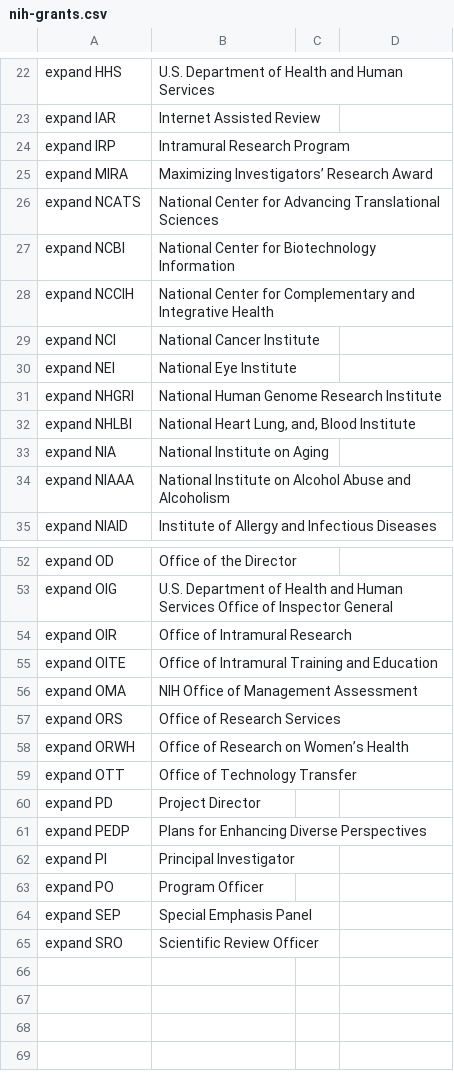
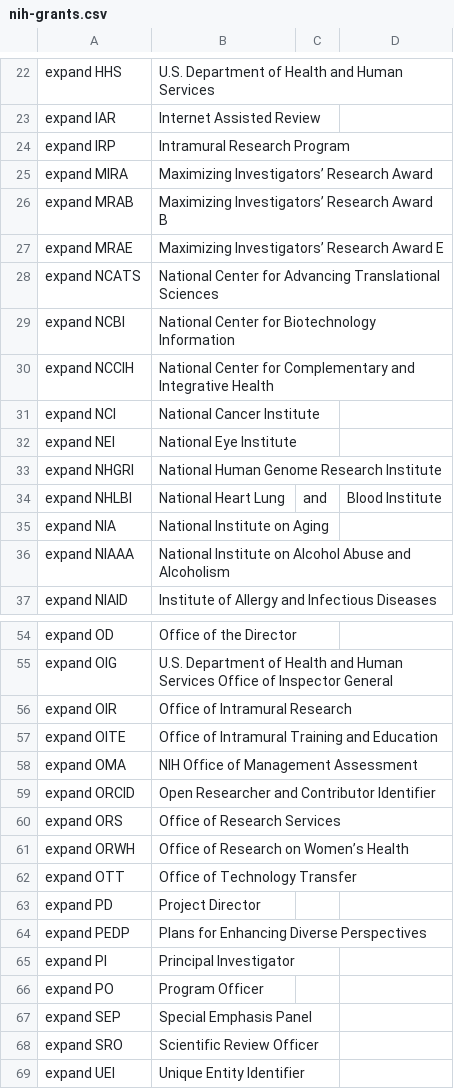
Before and after one commit to MooersLab/nih-grants-voice-in, a CSV file: nih-grants.csv, drawn as a sheet; only a part is shown, gaps mark what is left out.

Commit message:
Update nih-grants.csv

```diff
--- a/nih-grants.csv
+++ b/nih-grants.csv
@@ -25,2 +25,4 @@ expand IRP,Intramural Research Program
 expand MIRA,"Maximizing Investigators’ Research Award"
+expand MRAB,"Maximizing Investigators’ Research Award B"
+expand MRAE,"Maximizing Investigators’ Research Award E"
 expand NCATS,National Center for Advancing Translational Sciences
@@ -31,3 +33,3 @@ expand NEI,National Eye Institute
 expand NHGRI,National Human Genome Research Institute
-expand NHLBI,"National Heart Lung, and, Blood Institute"
+expand NHLBI,National Heart Lung, and, Blood Institute
 expand NIA,National Institute on Aging
@@ -56,2 +58,3 @@ expand OITE,Office of Intramural Training and Education
 expand OMA,NIH Office of Management Assessment
+expand ORCID,Open Researcher and Contributor Identifier
 expand ORS,Office of Research Services
@@ -65 +68,2 @@ expand SEP,Special Emphasis Panel
 expand SRO,Scientific Review Officer
+expand UEI,Unique Entity Identifier
```
